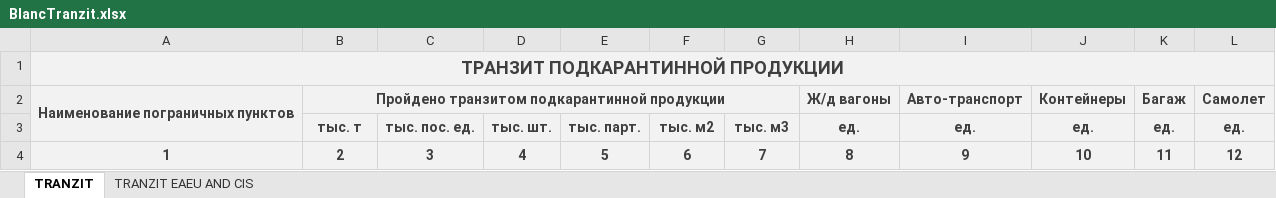
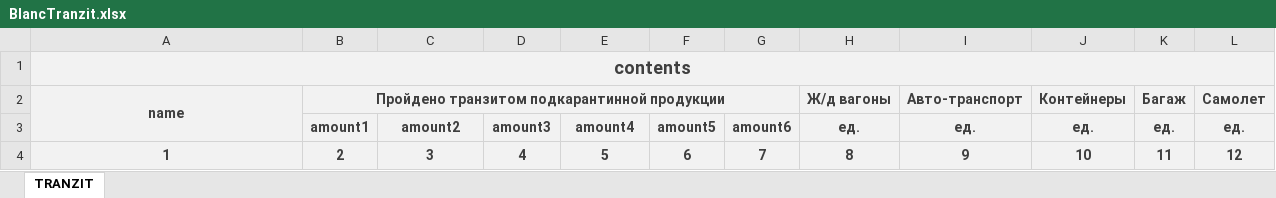
Before and after one commit to Zhenyakuch/REstExcel, an Excel workbook: src/main/resources/BlancTranzit.xlsx, sheet TRANZIT, drawn as a sheet; values as stored, in another font and other column widths than the file's, no borders; removed rows and columns are numbered as before the commit, all else as after; the diff names each change by its address in the sheet, - before the commit and + after, or states it on an @@ line.

Commit message:
новый шаблон для транзита. транзит 1 и 2 готовы, только косяк с суммами, разобраться

```diff
--- a/src/main/resources/BlancTranzit.xlsx (sheet TRANZIT)
+++ b/src/main/resources/BlancTranzit.xlsx (sheet TRANZIT)
-sheet tab: TRANZIT EAEU AND CIS
-A1: ТРАНЗИТ ПОДКАРАНТИННОЙ ПРОДУКЦИИ
+A1: contents
-A2: Наименование пограничных пунктов
+A2: name
-row 3:  | тыс. т | тыс. пос. ед. | тыс. шт. | тыс. парт. | тыс. м2 | тыс. м3 | ед. | ед. | ед. | ед. | ед.
+row 3:  | amount1 | amount2 | amount3 | amount4 | amount5 | amount6 | ед. | ед. | ед. | ед. | ед.
```
Also changed, not shown: 3 other files.
